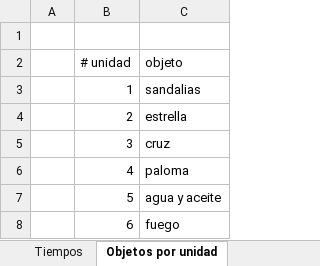
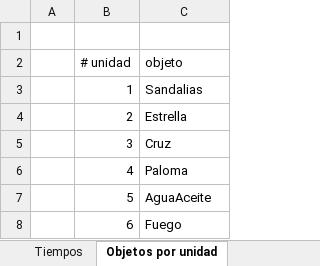
Before and after one commit to lchaconc/Confe2, an Excel workbook: _DOCs/webserviceV5.xlsx, sheet Objetos por unidad, drawn as a sheet; values as stored, in another font and other column widths than the file's, no borders; the diff names each change by its address in the sheet, - before the commit and + after, or states it on an @@ line.

Commit message:
imp objetos y avance en menu

```diff
--- a/_DOCs/webserviceV5.xlsx (sheet Objetos por unidad)
+++ b/_DOCs/webserviceV5.xlsx (sheet Objetos por unidad)
-C3 (objeto): sandalias
+C3 (objeto): Sandalias
-C4 (objeto): estrella
+C4 (objeto): Estrella
-C5 (objeto): cruz
+C5 (objeto): Cruz
-C6 (objeto): paloma
+C6 (objeto): Paloma
-C7 (objeto): agua y aceite
+C7 (objeto): AguaAceite
-C8 (objeto): fuego
+C8 (objeto): Fuego
```
Also changed, not shown: 47 other files.
